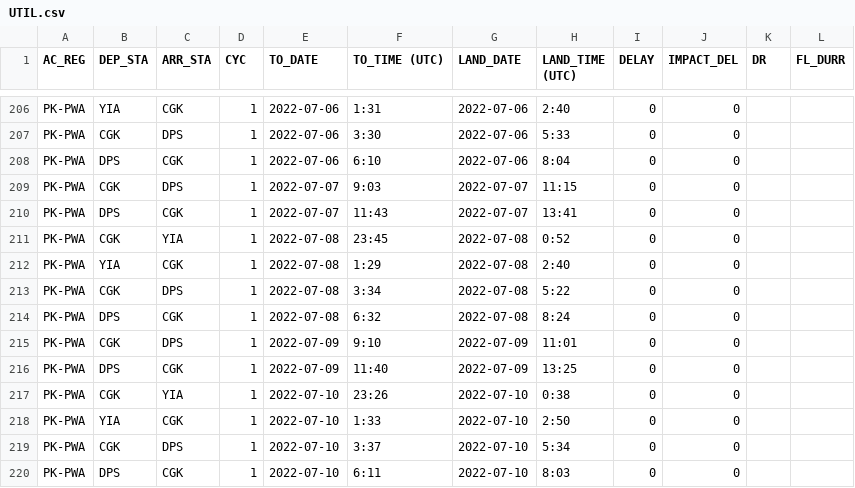
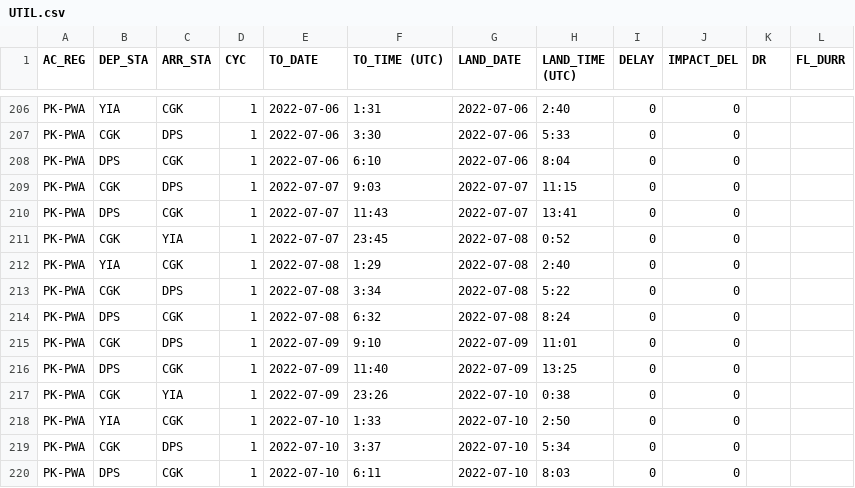
Before and after one commit to onionbloom/Reliability-Dashboard, a CSV file: csv_data_files/UTIL.csv, drawn as a sheet; only a part is shown, gaps mark what is left out; the diff covers the shown part only.

```diff
--- a/csv_data_files/UTIL.csv
+++ b/csv_data_files/UTIL.csv
@@ -210,3 +210,3 @@ PK-PWA,CGK,DPS,1,2022-07-07,9:03,2022-07-07,11:15,0,0,,
 PK-PWA,DPS,CGK,1,2022-07-07,11:43,2022-07-07,13:41,0,0,,
-PK-PWA,CGK,YIA,1,2022-07-08,23:45,2022-07-08,0:52,0,0,,
+PK-PWA,CGK,YIA,1,2022-07-07,23:45,2022-07-08,0:52,0,0,,
 PK-PWA,YIA,CGK,1,2022-07-08,1:29,2022-07-08,2:40,0,0,,
@@ -216,3 +216,3 @@ PK-PWA,CGK,DPS,1,2022-07-09,9:10,2022-07-09,11:01,0,0,,
 PK-PWA,DPS,CGK,1,2022-07-09,11:40,2022-07-09,13:25,0,0,,
-PK-PWA,CGK,YIA,1,2022-07-10,23:26,2022-07-10,0:38,0,0,,
+PK-PWA,CGK,YIA,1,2022-07-09,23:26,2022-07-10,0:38,0,0,,
 PK-PWA,YIA,CGK,1,2022-07-10,1:33,2022-07-10,2:50,0,0,,
```
Also changed, not shown: 5 edited cells elsewhere in this file.
